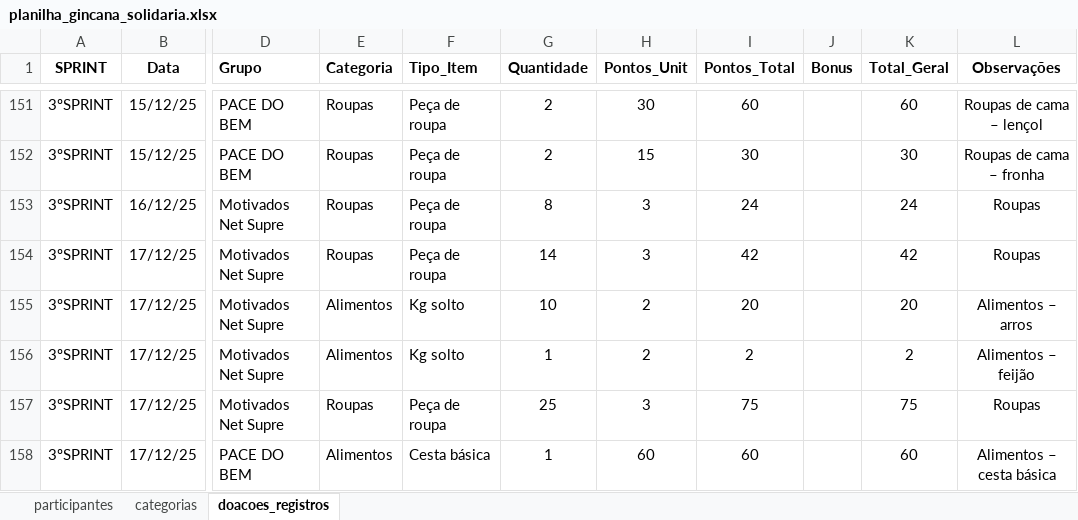
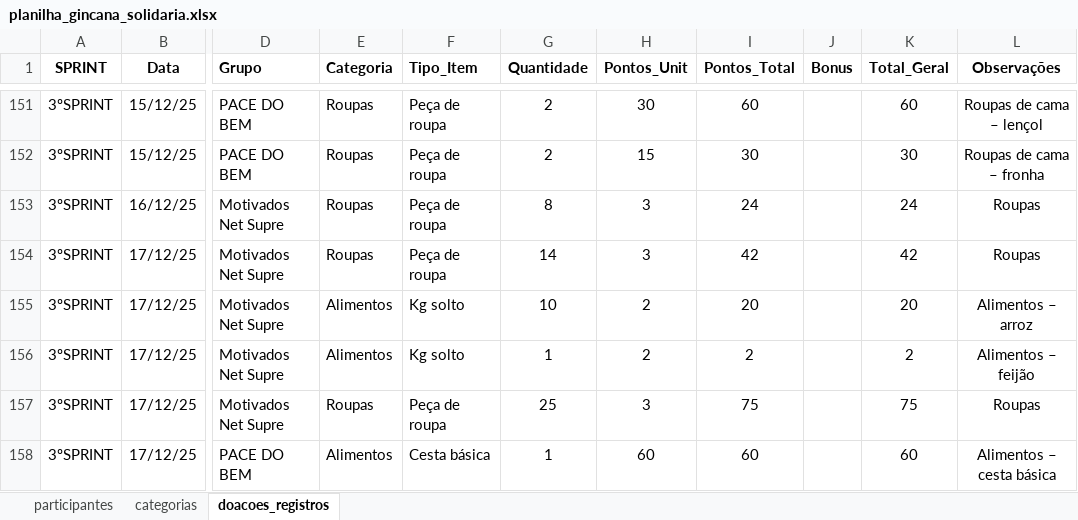
Before and after one commit to Tiagoalvesds/gincana_do_bem, an Excel workbook: planilha_gincana_solidaria.xlsx, sheet doacoes_registros, drawn as a sheet; only a part is shown, gaps mark what is left out; values as stored, in another font and other column widths than the file's, no borders; charts and pictures not drawn; the diff names each change by its address in the sheet, - before the commit and + after, or states it on an @@ line.

Commit message:
atualizacao_17.12.25

```diff
--- a/planilha_gincana_solidaria.xlsx (sheet doacoes_registros)
+++ b/planilha_gincana_solidaria.xlsx (sheet doacoes_registros)
-L155 (Observações): Alimentos – arros
+L155 (Observações): Alimentos – arroz
```
